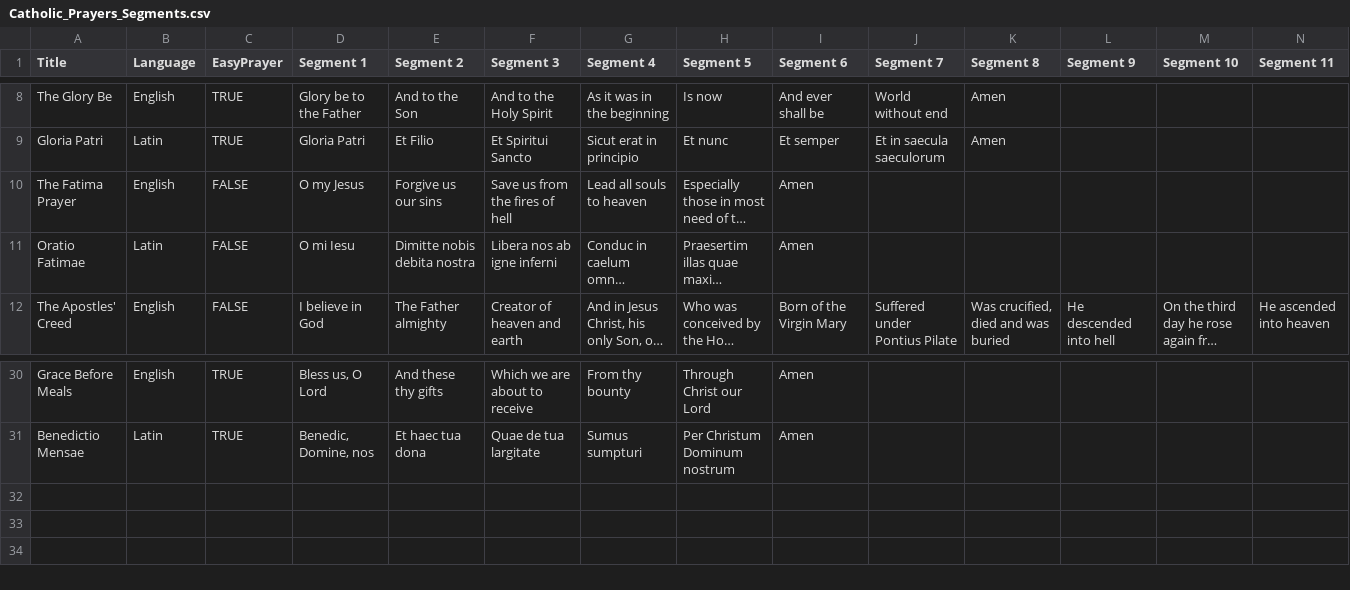
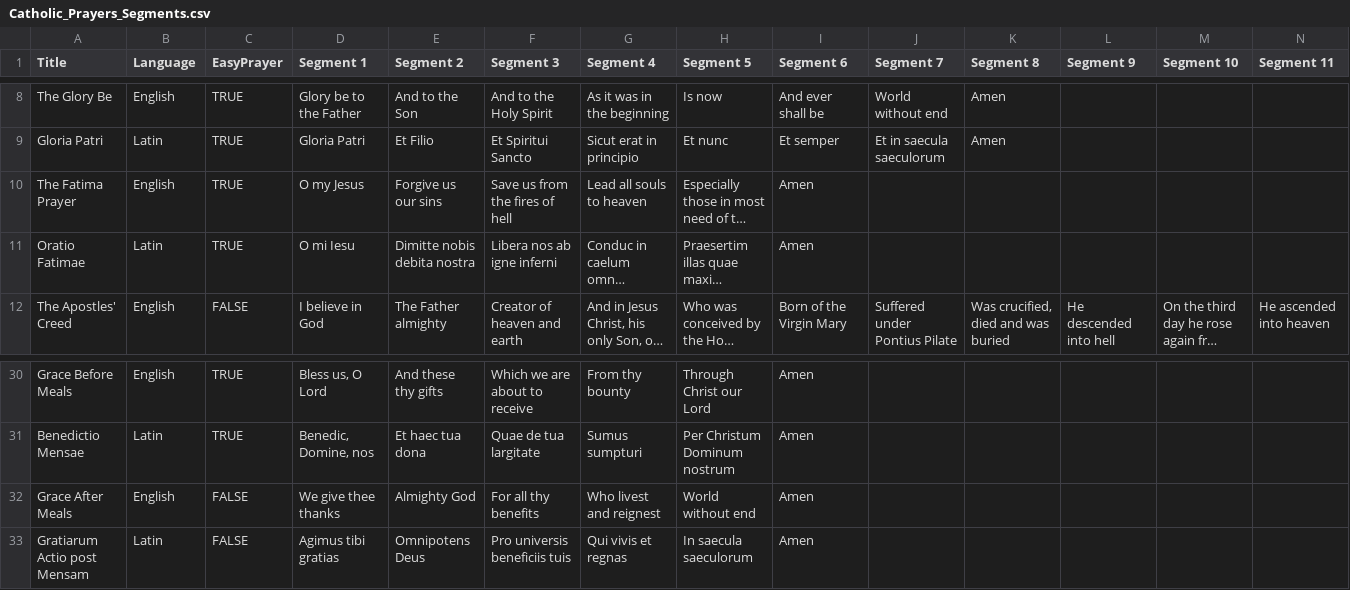
Before and after one commit to johnamarante/the-way-of-life, a CSV file: Catholic_Prayers_Segments.csv, drawn as a sheet; only a part is shown, gaps mark what is left out; long unchanged cells end in …; rows hold the shown columns only; the diff names each change by its address in the sheet, - before the commit and + after, or states it on an @@ line.

```diff
--- a/Catholic_Prayers_Segments.csv
+++ b/Catholic_Prayers_Segments.csv
-C10:C11 (EasyPrayer): FALSE
+C10:C11 (EasyPrayer): TRUE
+row 32: Grace After Meals | English | FALSE | We give thee thanks | Almighty God | For all thy benefits | Who livest and reignest | World without end | Amen
+row 33: Gratiarum Actio post Mensam | Latin | FALSE | Agimus tibi gratias | Omnipotens Deus | Pro universis beneficiis tuis | Qui vivis et regnas | In saecula saeculorum | Amen
```
Also changed, not shown: Catechism_Advanced_Questions.csv, 14 other files.
